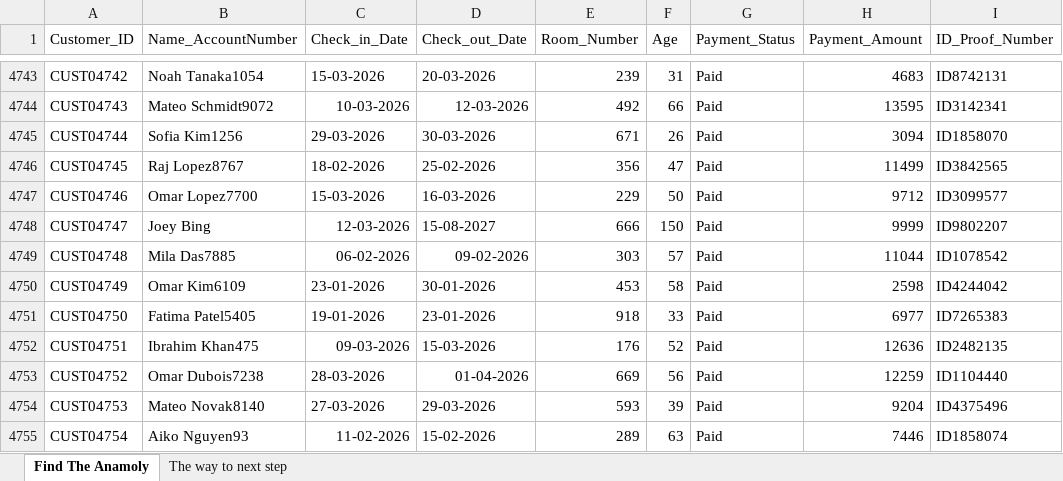
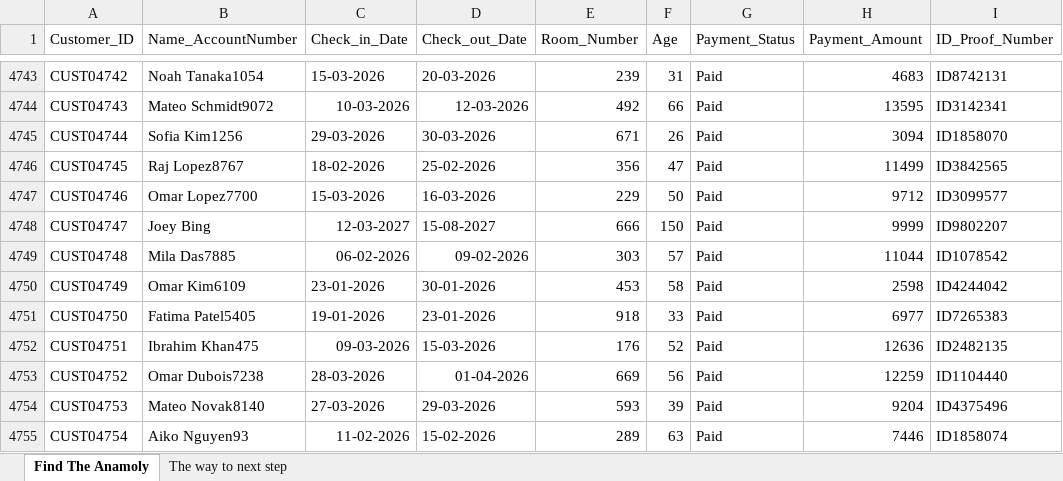
Before and after one commit to Svetlana2006/ESCAPE_ROOM_Round2, an Excel workbook: dist/find_the_anamoly.xlsx, sheet Find The Anamoly, drawn as a sheet; only a part is shown, gaps mark what is left out; values as stored, in another font and other column widths than the file's, no borders; the diff names each change by its address in the sheet, - before the commit and + after, or states it on an @@ line.

```diff
--- a/dist/find_the_anamoly.xlsx (sheet Find The Anamoly)
+++ b/dist/find_the_anamoly.xlsx (sheet Find The Anamoly)
-C4748 (Check_in_Date): 12-03-2026
+C4748 (Check_in_Date): 12-03-2027
```
Also changed, not shown: public/find_the_anamoly.xlsx.
